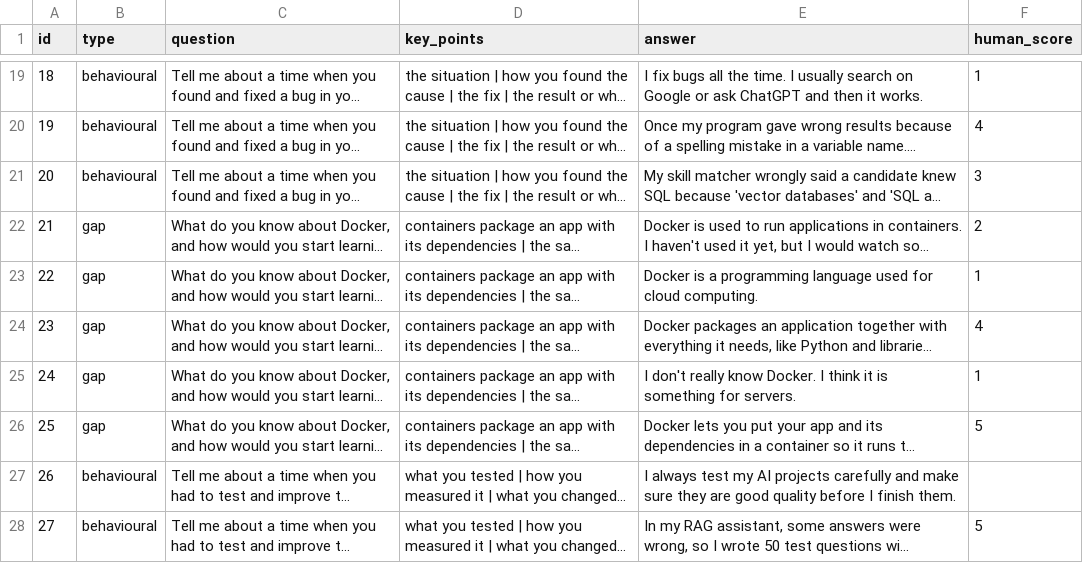
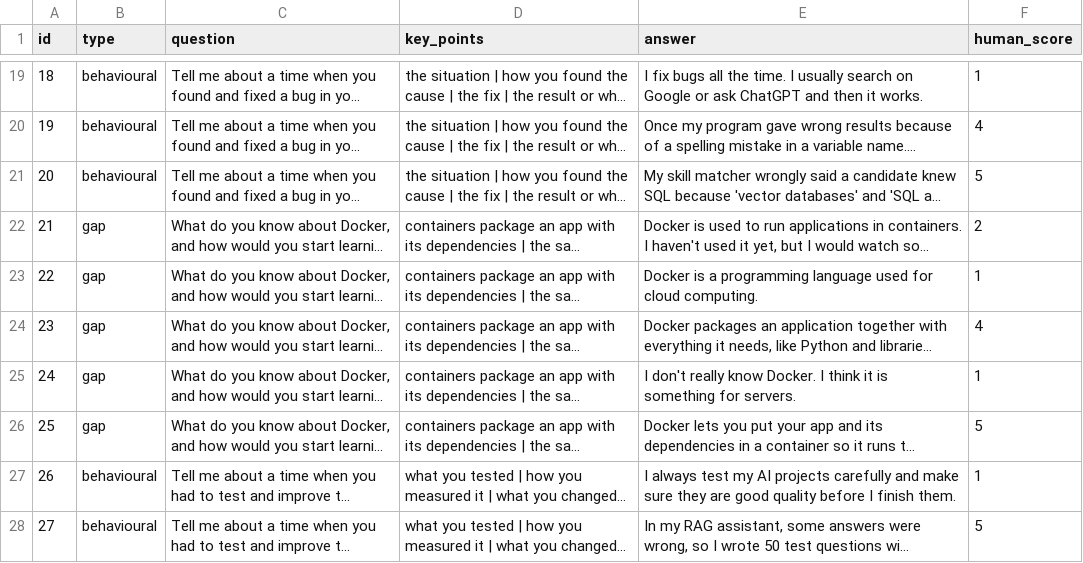
Before and after one commit to AnnMariaSabu/ai-interview-coach, a CSV file: data/evals/eval_answers.csv, drawn as a sheet; only a part is shown, gaps mark what is left out; long unchanged cells end in …; the diff names each change by its address in the sheet, - before the commit and + after, or states it on an @@ line.

Commit message:
Phase 8: error analysis, corrected human label for row 20, baseline 90% agreement

```diff
--- a/data/evals/eval_answers.csv
+++ b/data/evals/eval_answers.csv
-F21 (human_score): 3
+F21 (human_score): 5
-F27 (human_score): (empty)
+F27 (human_score): 1
```
